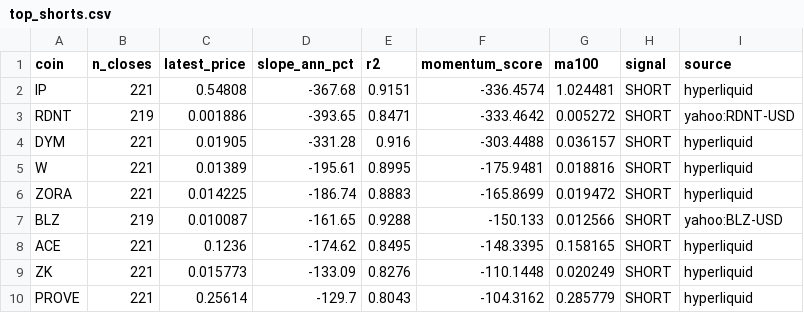
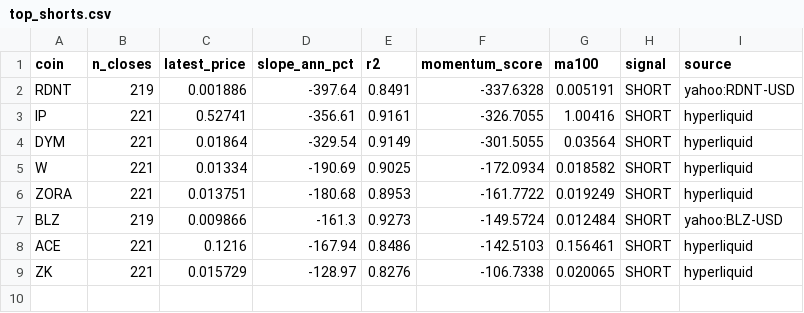
Before and after one commit to akiforge-lab/hyperliquid-momentum-scanner, a CSV file: output/top_shorts.csv, drawn as a sheet.

```diff
--- a/output/top_shorts.csv
+++ b/output/top_shorts.csv
@@ -1,10 +1,9 @@
 coin,n_closes,latest_price,slope_ann_pct,r2,momentum_score,ma100,signal,source
-IP,221,0.54808,-367.68,0.9151,-336.4574,1.024481,SHORT,hyperliquid
-RDNT,219,0.001886,-393.65,0.8471,-333.4642,0.005272,SHORT,yahoo:RDNT-USD
-DYM,221,0.01905,-331.28,0.916,-303.4488,0.036157,SHORT,hyperliquid
-W,221,0.01389,-195.61,0.8995,-175.9481,0.018816,SHORT,hyperliquid
-ZORA,221,0.014225,-186.74,0.8883,-165.8699,0.019472,SHORT,hyperliquid
-BLZ,219,0.010087,-161.65,0.9288,-150.133,0.012566,SHORT,yahoo:BLZ-USD
-ACE,221,0.1236,-174.62,0.8495,-148.3395,0.158165,SHORT,hyperliquid
-ZK,221,0.015773,-133.09,0.8276,-110.1448,0.020249,SHORT,hyperliquid
-PROVE,221,0.25614,-129.7,0.8043,-104.3162,0.285779,SHORT,hyperliquid
+RDNT,219,0.001886,-397.64,0.8491,-337.6328,0.005191,SHORT,yahoo:RDNT-USD
+IP,221,0.52741,-356.61,0.9161,-326.7055,1.00416,SHORT,hyperliquid
+DYM,221,0.01864,-329.54,0.9149,-301.5055,0.03564,SHORT,hyperliquid
+W,221,0.01334,-190.69,0.9025,-172.0934,0.018582,SHORT,hyperliquid
+ZORA,221,0.013751,-180.68,0.8953,-161.7722,0.019249,SHORT,hyperliquid
+BLZ,219,0.009866,-161.3,0.9273,-149.5724,0.012484,SHORT,yahoo:BLZ-USD
+ACE,221,0.1216,-167.94,0.8486,-142.5103,0.156461,SHORT,hyperliquid
+ZK,221,0.015729,-128.97,0.8276,-106.7338,0.020065,SHORT,hyperliquid
```
Also changed, not shown: output/all_rankings.csv, output/pair_momentum.csv, 8 other files.
